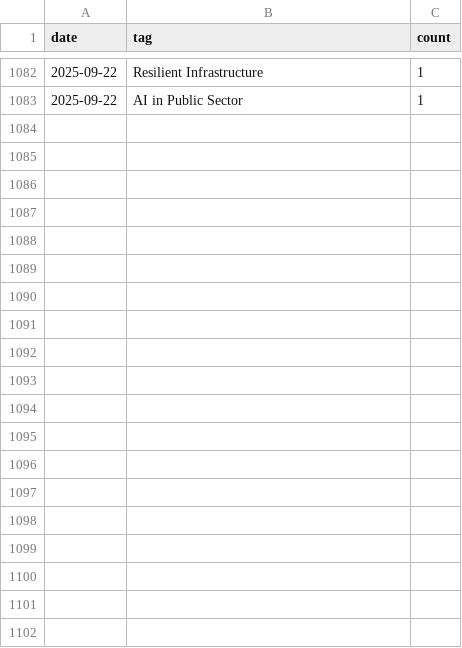
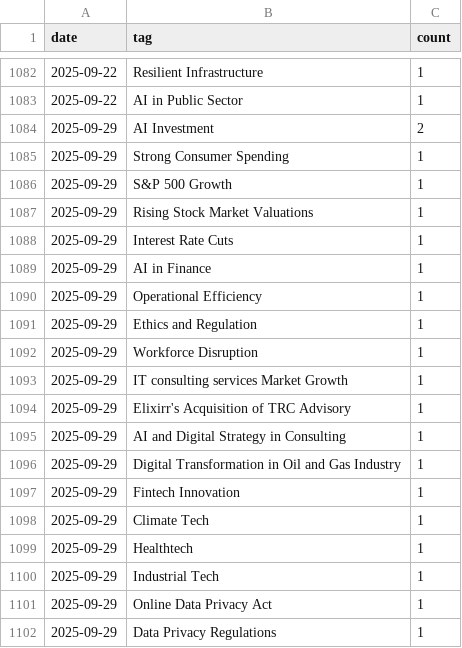
Before and after one commit to bkal149/Element-22-Newsletter, a CSV file: newsletter/trends/trend_log.csv, drawn as a sheet; only a part is shown, gaps mark what is left out; the diff covers the shown part only.

Commit message:
📬 Add automated newsletter output for 2025-09-29

```diff
--- a/newsletter/trends/trend_log.csv
+++ b/newsletter/trends/trend_log.csv
@@ -1083 +1083,20 @@ date,tag,count
 2025-09-22,AI in Public Sector,1
+2025-09-29,AI Investment,2
+2025-09-29,Strong Consumer Spending,1
+2025-09-29,S&P 500 Growth,1
+2025-09-29,Rising Stock Market Valuations,1
+2025-09-29,Interest Rate Cuts,1
+2025-09-29,AI in Finance,1
+2025-09-29,Operational Efficiency,1
+2025-09-29,Ethics and Regulation,1
+2025-09-29,Workforce Disruption,1
+2025-09-29,IT consulting services Market Growth,1
+2025-09-29,Elixirr's Acquisition of TRC Advisory,1
+2025-09-29,AI and Digital Strategy in Consulting,1
+2025-09-29,Digital Transformation in Oil and Gas Industry,1
+2025-09-29,Fintech Innovation,1
+2025-09-29,Climate Tech,1
+2025-09-29,Healthtech,1
+2025-09-29,Industrial Tech,1
+2025-09-29,Online Data Privacy Act,1
+2025-09-29,Data Privacy Regulations,1
```
Also changed, not shown: 12 added rows elsewhere in this file, 2 other files.
